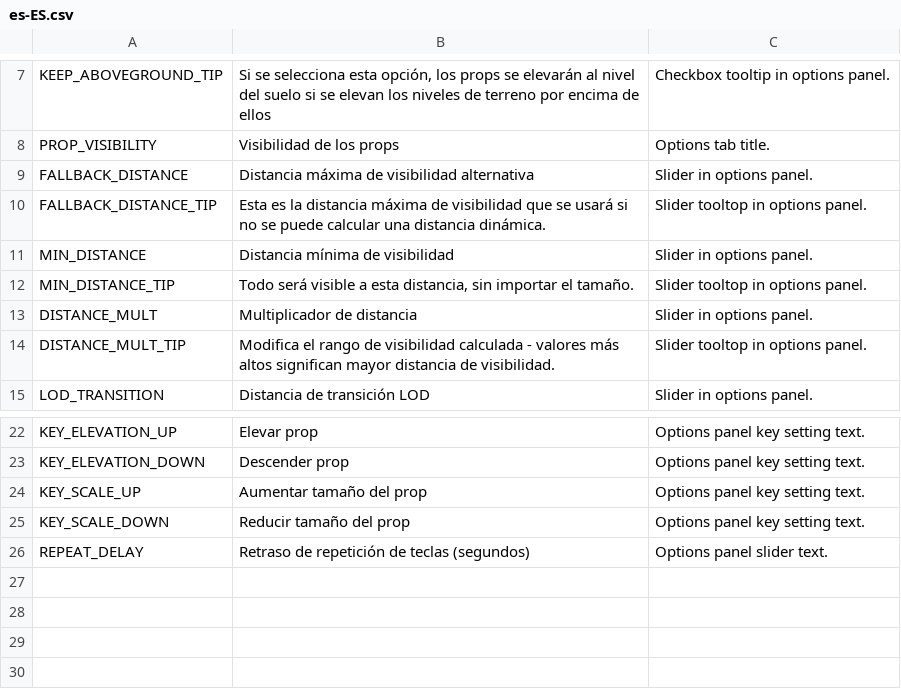
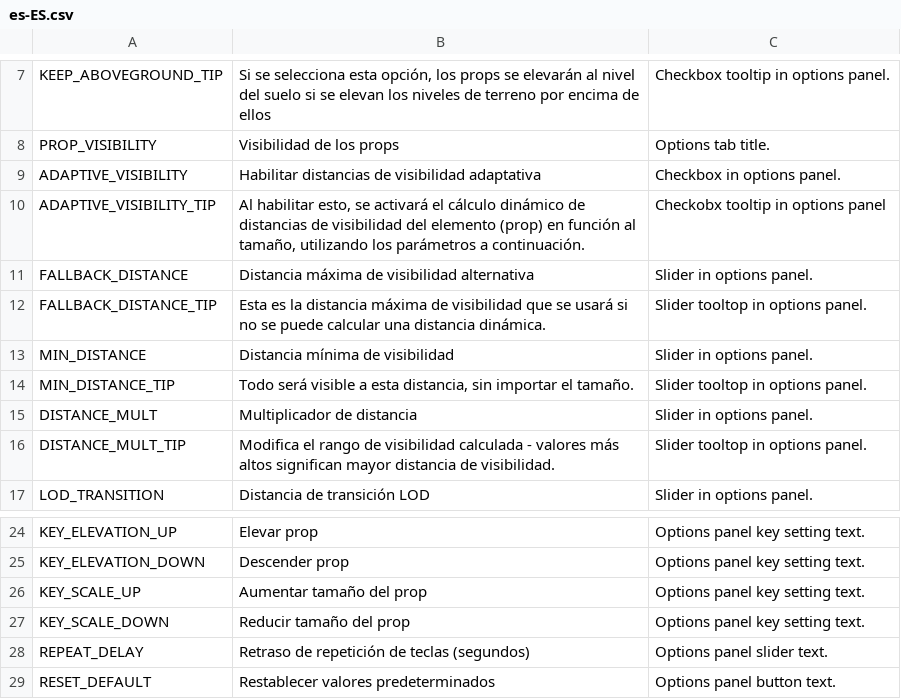
Before and after one commit to algernon-A/PropControl, a CSV file: Translations/es-ES.csv, drawn as a sheet; only a part is shown, gaps mark what is left out.

Commit message:
Update translations.

```diff
--- a/Translations/es-ES.csv
+++ b/Translations/es-ES.csv
@@ -8,2 +8,4 @@
 "PROP_VISIBILITY","Visibilidad de los props","Options tab title."
+"ADAPTIVE_VISIBILITY","Habilitar distancias de visibilidad adaptativa","Checkbox in options panel."
+"ADAPTIVE_VISIBILITY_TIP","Al habilitar esto, se activará el cálculo dinámico de distancias de visibilidad del elemento (prop) en función al tamaño, utilizando los parámetros a continuación.","Checkobx tooltip in options panel"
 "FALLBACK_DISTANCE","Distancia máxima de visibilidad alternativa","Slider in options panel."
@@ -26 +28,2 @@
 "REPEAT_DELAY","Retraso de repetición de teclas (segundos)","Options panel slider text."
+"RESET_DEFAULT","Restablecer valores predeterminados","Options panel button text."
```
Also changed, not shown: 1 other file.
